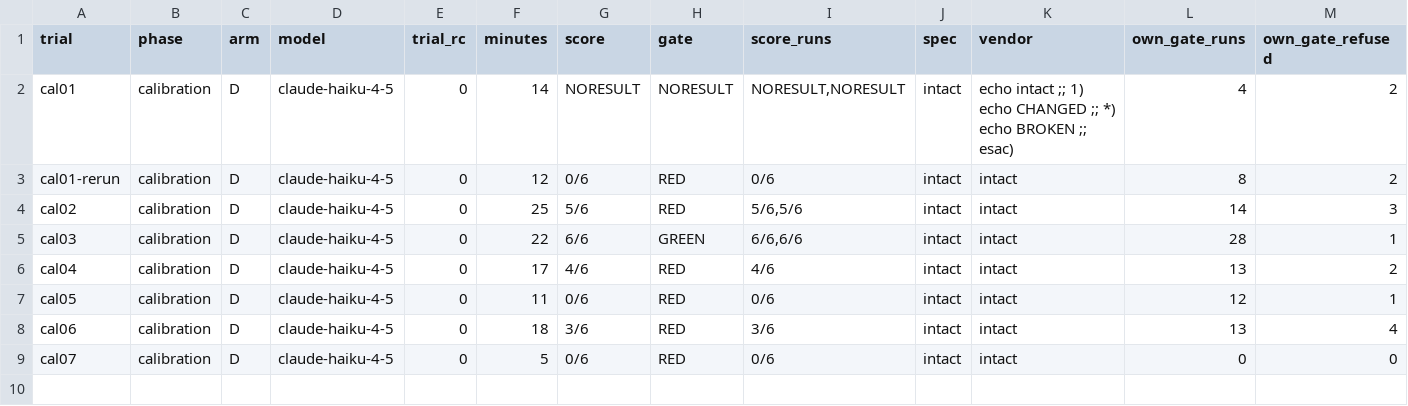
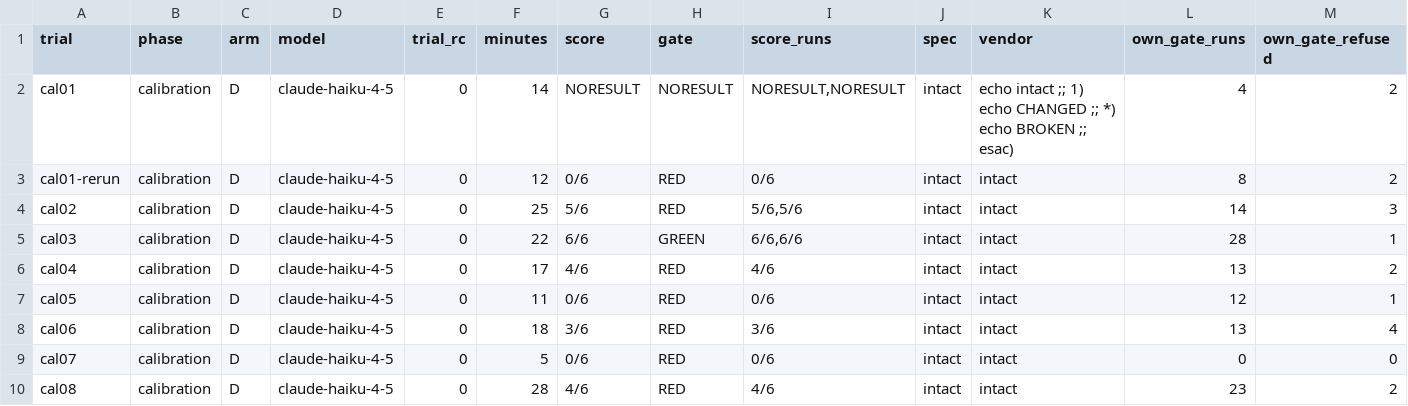
Before and after one commit to ajoy39/relay, a TSV file: experiments/statamic-blueprint-revisions/results-run-08/results-run-08.tsv, drawn as a sheet; only a part is shown; rows hold the shown columns only; the diff names each change by its address in the sheet, - before the commit and + after, or states it on an @@ line.

```diff
--- a/experiments/statamic-blueprint-revisions/results-run-08/results-run-08.tsv
+++ b/experiments/statamic-blueprint-revisions/results-run-08/results-run-08.tsv
+row 10: cal08 | calibration | D | claude-haiku-4-5 | 0 | 28 | 4/6 | RED | 4/6 | intact | intact | 23 | 2
```
Also changed, not shown: 6 other files.
